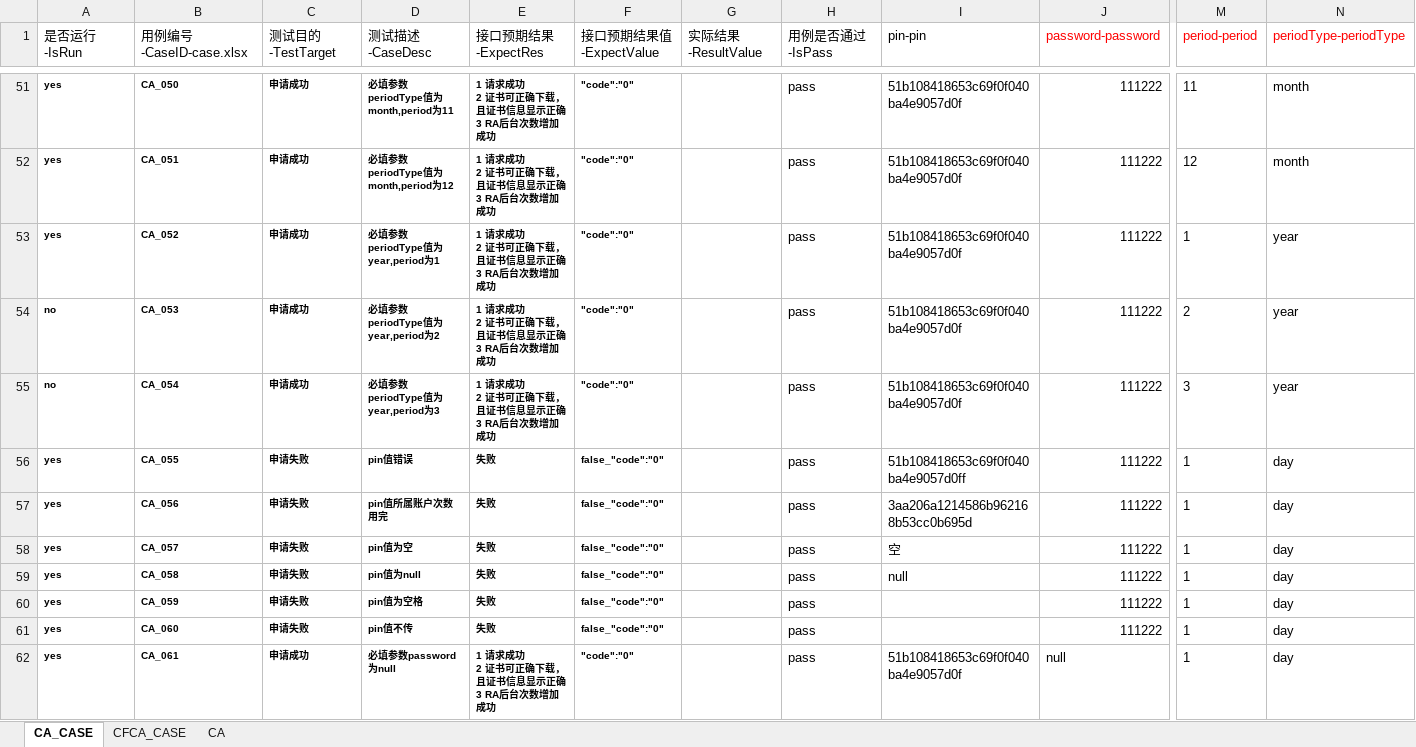
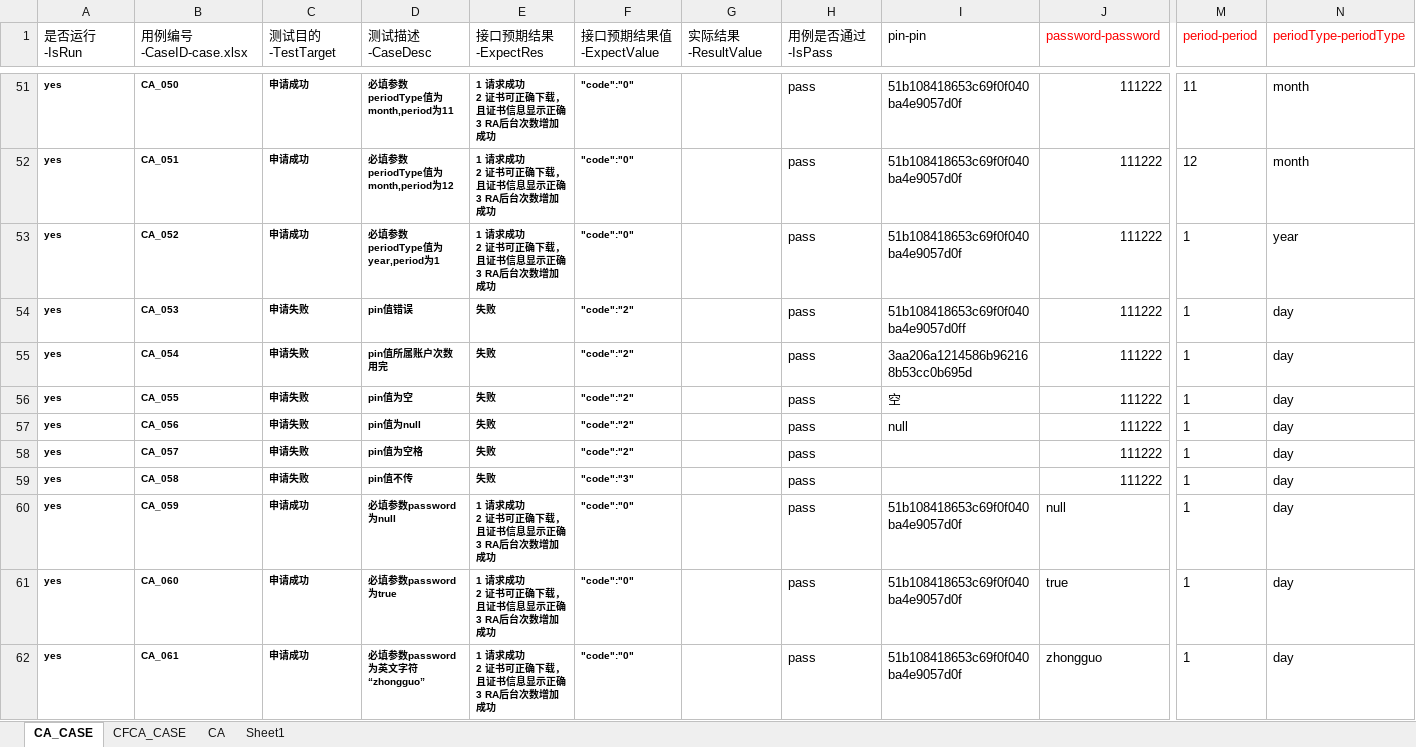
Before and after one commit to shadongdong2019/AutoTest, an Excel workbook: ra/src/main/java/com/tsa/ra/casefile/ra_case.xlsx, sheet CA_CASE, drawn as a sheet; only a part is shown, gaps mark what is left out; values as stored, in another font and other column widths than the file's, no borders; ↵ is a line break in a cell; the diff covers the shown part only; the diff names each change by its address in the sheet, - before the commit and + after, or states it on an @@ line.

```diff
--- a/ra/src/main/java/com/tsa/ra/casefile/ra_case.xlsx (sheet CA_CASE)
+++ b/ra/src/main/java/com/tsa/ra/casefile/ra_case.xlsx (sheet CA_CASE)
+sheet tab: Sheet1
-A54:A55 (是否运行-IsRun): no
+A54:A55 (是否运行-IsRun): yes
-C54:C55 (测试目的-TestTarget): 申请成功
+C54:C55 (测试目的-TestTarget): 申请失败
-D54 (测试描述-CaseDesc): 必填参数periodType值为year,period为2
+D54 (测试描述-CaseDesc): pin值错误
-E54:E55 (接口预期结果-ExpectRes): 1 请求成功 ↵ 2 证书可正确下载，且证书信息显示正确 ↵ 3 RA后台次数增加成功
+E54:E55 (接口预期结果-ExpectRes): 失败
-F54:F55 (接口预期结果值-ExpectValue): "code":"0"
+F54:F55 (接口预期结果值-ExpectValue): "code":"2"
-I54 (pin-pin): 51b108418653c69f0f040ba4e9057d0f
+I54 (pin-pin): 51b108418653c69f0f040ba4e9057d0ff
-M54 (period-period): 2
+M54 (period-period): 1
-N54:N55 (periodType-periodType): year
+N54:N55 (periodType-periodType): day
-D55 (测试描述-CaseDesc): 必填参数periodType值为year,period为3
+D55 (测试描述-CaseDesc): pin值所属账户次数用完
-I55 (pin-pin): 51b108418653c69f0f040ba4e9057d0f
+I55 (pin-pin): 3aa206a1214586b962168b53cc0b695d
-M55 (period-period): 3
+M55 (period-period): 1
-D56 (测试描述-CaseDesc): pin值错误
+D56 (测试描述-CaseDesc): pin值为空
-F56:F58 (接口预期结果值-ExpectValue): false_"code":"0"
+F56:F58 (接口预期结果值-ExpectValue): "code":"2"
-I56 (pin-pin): 51b108418653c69f0f040ba4e9057d0ff
+I56 (pin-pin): 空
-D57 (测试描述-CaseDesc): pin值所属账户次数用完
+D57 (测试描述-CaseDesc): pin值为null
-I57 (pin-pin): 3aa206a1214586b962168b53cc0b695d
+I57 (pin-pin): null
-D58 (测试描述-CaseDesc): pin值为空
+D58 (测试描述-CaseDesc): pin值为空格
-I58 (pin-pin): 空
+I58 (pin-pin): (empty)
-D59 (测试描述-CaseDesc): pin值为null
+D59 (测试描述-CaseDesc): pin值不传
-F59 (接口预期结果值-ExpectValue): false_"code":"0"
+F59 (接口预期结果值-ExpectValue): "code":"3"
-I59 (pin-pin): null
+I59 (pin-pin): (empty)
-C60:C61 (测试目的-TestTarget): 申请失败
+C60:C61 (测试目的-TestTarget): 申请成功
-D60 (测试描述-CaseDesc): pin值为空格
+D60 (测试描述-CaseDesc): 必填参数password为null
-E60:E61 (接口预期结果-ExpectRes): 失败
+E60:E61 (接口预期结果-ExpectRes): 1 请求成功 ↵ 2 证书可正确下载，且证书信息显示正确 ↵ 3 RA后台次数增加成功
-F60:F61 (接口预期结果值-ExpectValue): false_"code":"0"
+F60:F61 (接口预期结果值-ExpectValue): "code":"0"
-I60:I61 (pin-pin): (empty)
+I60:I61 (pin-pin): 51b108418653c69f0f040ba4e9057d0f
-J60 (password-password): 111222
+J60 (password-password): null
-D61 (测试描述-CaseDesc): pin值不传
+D61 (测试描述-CaseDesc): 必填参数password为true
-J61 (password-password): 111222
+J61 (password-password): true
-D62 (测试描述-CaseDesc): 必填参数password为null
+D62 (测试描述-CaseDesc): 必填参数password为英文字符“zhongguo”
-J62 (password-password): null
+J62 (password-password): zhongguo
```
Also changed, not shown: 351 edited cells and cell formats elsewhere in this sheet, sheet CFCA_CASE, sheet CA, 38 other files.
